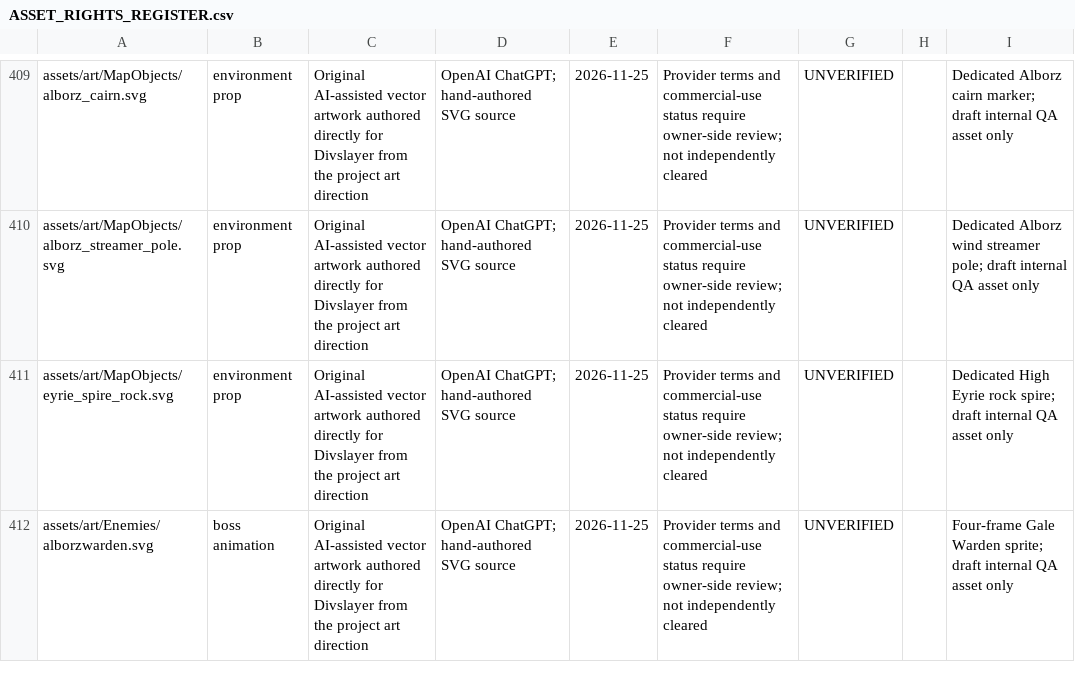
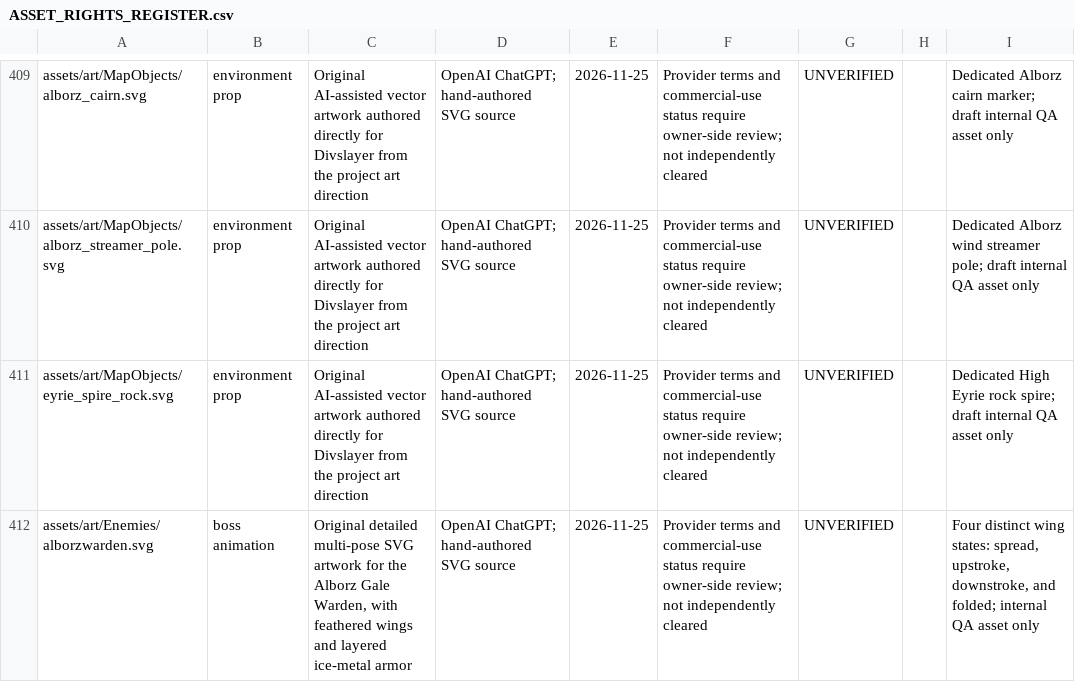
Before and after one commit to miladesmaeilpoor85-cell/Divslayer, a CSV file: docs/ASSET_RIGHTS_REGISTER.csv, drawn as a sheet; only a part is shown, gaps mark what is left out.

Commit message:
art: redesign Gale Warden with four distinct wing poses

```diff
--- a/docs/ASSET_RIGHTS_REGISTER.csv
+++ b/docs/ASSET_RIGHTS_REGISTER.csv
@@ -411,2 +411,2 @@
 "assets/art/MapObjects/eyrie_spire_rock.svg","environment prop","Original AI-assisted vector artwork authored directly for Divslayer from the project art direction","OpenAI ChatGPT; hand-authored SVG source","2026-11-25","Provider terms and commercial-use status require owner-side review; not independently cleared","UNVERIFIED","","Dedicated High Eyrie rock spire; draft internal QA asset only"
-"assets/art/Enemies/alborzwarden.svg","boss animation","Original AI-assisted vector artwork authored directly for Divslayer from the project art direction","OpenAI ChatGPT; hand-authored SVG source","2026-11-25","Provider terms and commercial-use status require owner-side review; not independently cleared","UNVERIFIED","","Four-frame Gale Warden sprite; draft internal QA asset only"
+"assets/art/Enemies/alborzwarden.svg","boss animation","Original detailed multi-pose SVG artwork for the Alborz Gale Warden, with feathered wings and layered ice-metal armor","OpenAI ChatGPT; hand-authored SVG source","2026-11-25","Provider terms and commercial-use status require owner-side review; not independently cleared","UNVERIFIED","","Four distinct wing states: spread, upstroke, downstroke, and folded; internal QA asset only"
```
Also changed, not shown: 2 other files.
